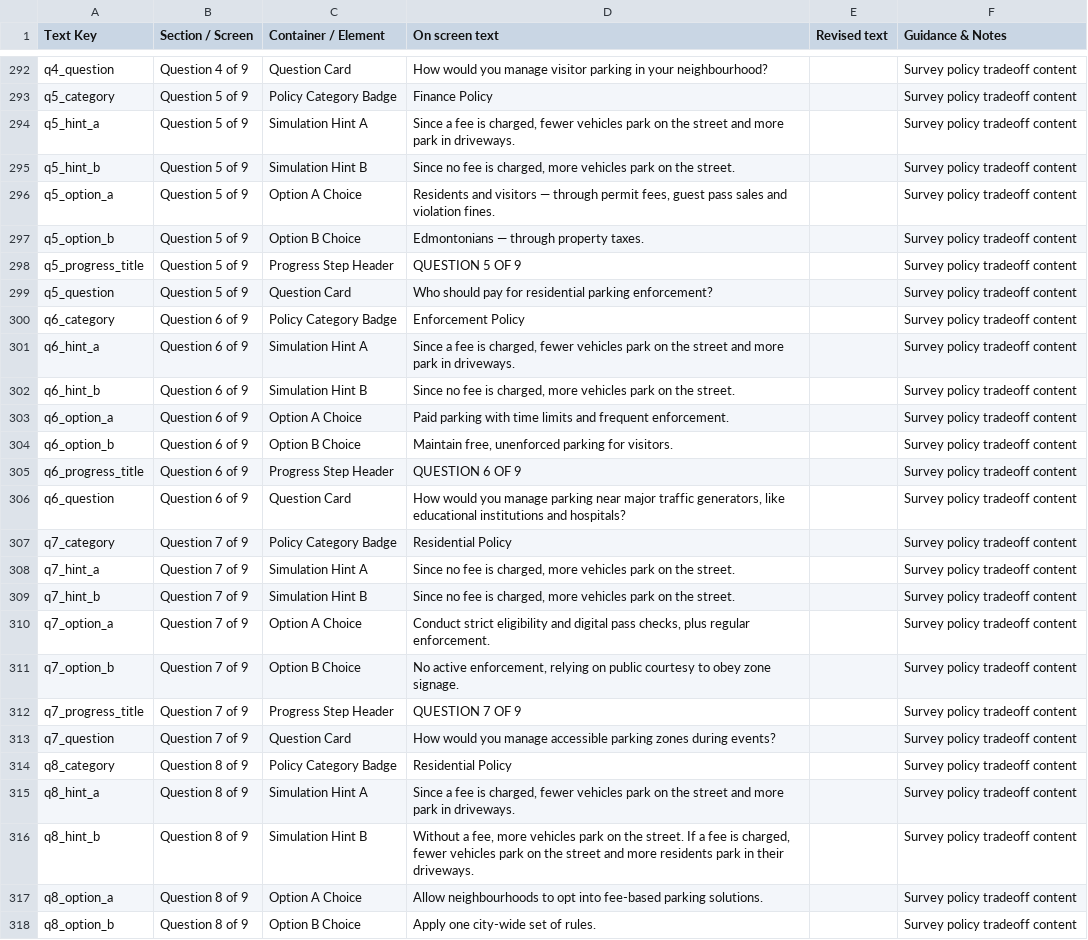
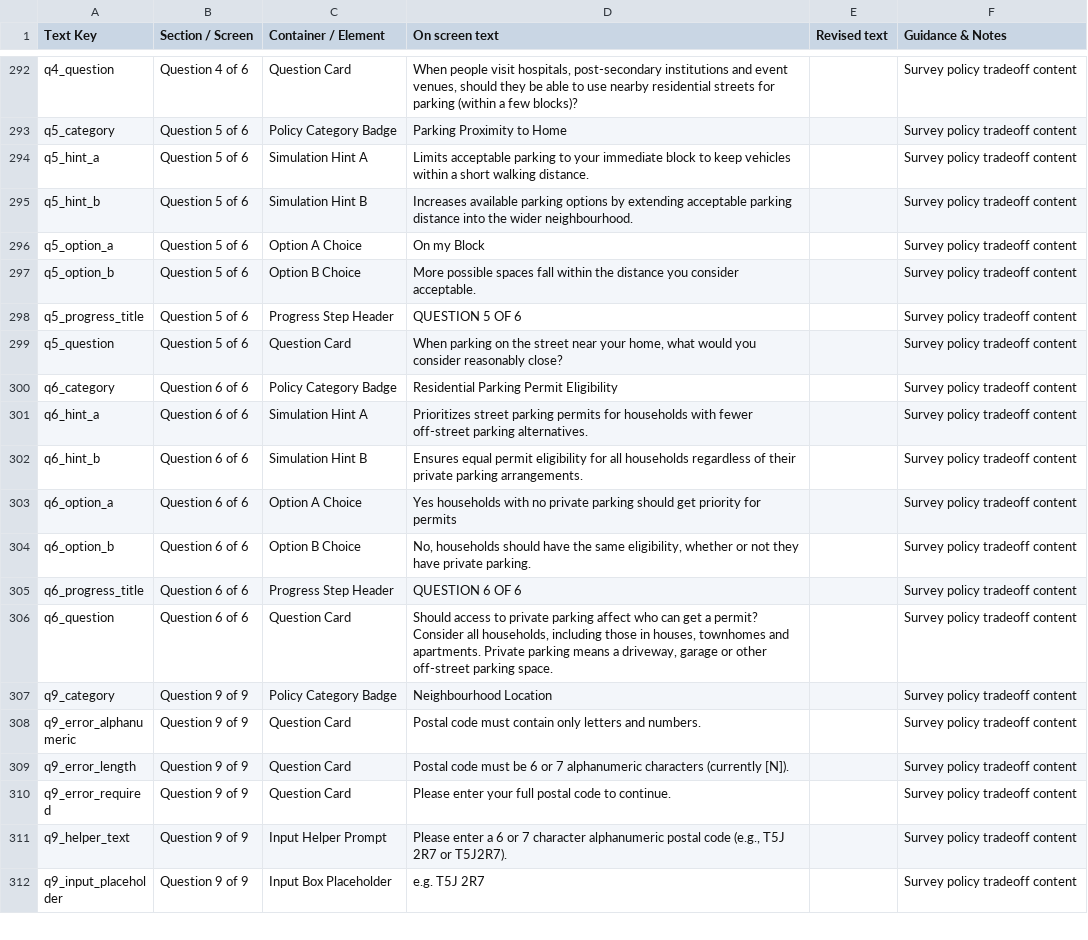
Before and after one commit to MarkHill-CoE/curbsidecompassV2, a CSV file: public/curbside_compass_text_inventory.csv, drawn as a sheet; only a part is shown, gaps mark what is left out; the shorter side is filled out with more unchanged rows; the diff covers the shown part only; the diff names each change by its address in the sheet, - before the commit and + after, or states it on an @@ line.

```diff
--- a/public/curbside_compass_text_inventory.csv
+++ b/public/curbside_compass_text_inventory.csv
-B292 (Section / Screen): Question 4 of 9
+B292 (Section / Screen): Question 4 of 6
-D292 (On screen text): How would you manage visitor parking in your neighbourhood?
+D292 (On screen text): When people visit hospitals, post-secondary institutions and event venues, should they be able to use nearby residential streets for parking (within a few blocks)?
-B293:B299 (Section / Screen): Question 5 of 9
+B293:B299 (Section / Screen): Question 5 of 6
-D293 (On screen text): Finance Policy
+D293 (On screen text): Parking Proximity to Home
-D294 (On screen text): Since a fee is charged, fewer vehicles park on the street and more park in driveways.
+D294 (On screen text): Limits acceptable parking to your immediate block to keep vehicles within a short walking distance.
-D295 (On screen text): Since no fee is charged, more vehicles park on the street.
+D295 (On screen text): Increases available parking options by extending acceptable parking distance into the wider neighbourhood.
-D296 (On screen text): Residents and visitors — through permit fees, guest pass sales and violation fines.
+D296 (On screen text): On my Block
-D297 (On screen text): Edmontonians — through property taxes.
+D297 (On screen text): More possible spaces fall within the distance you consider acceptable.
-D298 (On screen text): QUESTION 5 OF 9
+D298 (On screen text): QUESTION 5 OF 6
-D299 (On screen text): Who should pay for residential parking enforcement?
+D299 (On screen text): When parking on the street near your home, what would you consider reasonably close?
-B300:B306 (Section / Screen): Question 6 of 9
+B300:B306 (Section / Screen): Question 6 of 6
-D300 (On screen text): Enforcement Policy
+D300 (On screen text): Residential Parking Permit Eligibility
-D301 (On screen text): Since a fee is charged, fewer vehicles park on the street and more park in driveways.
+D301 (On screen text): Prioritizes street parking permits for households with fewer off-street parking alternatives.
-D302 (On screen text): Since no fee is charged, more vehicles park on the street.
+D302 (On screen text): Ensures equal permit eligibility for all households regardless of their private parking arrangements.
-D303 (On screen text): Paid parking with time limits and frequent enforcement.
+D303 (On screen text): Yes households with no private parking should get priority for permits
-D304 (On screen text): Maintain free, unenforced parking for visitors.
+D304 (On screen text): No, households should have the same eligibility, whether or not they have private parking.
-D305 (On screen text): QUESTION 6 OF 9
+D305 (On screen text): QUESTION 6 OF 6
-D306 (On screen text): How would you manage parking near major traffic generators, like educational institutions and hospitals?
+D306 (On screen text): Should access to private parking affect who can get a permit? Consider all households, including those in houses, townhomes and apartments. Private parking means a driveway, garage or other off-street parking space.
-row 307: q7_category | Question 7 of 9 | Policy Category Badge | Residential Policy |  | Survey policy tradeoff content
-row 308: q7_hint_a | Question 7 of 9 | Simulation Hint A | Since no fee is charged, more vehicles park on the street. |  | Survey policy tradeoff content
-row 309: q7_hint_b | Question 7 of 9 | Simulation Hint B | Since no fee is charged, more vehicles park on the street. |  | Survey policy tradeoff content
-row 310: q7_option_a | Question 7 of 9 | Option A Choice | Conduct strict eligibility and digital pass checks, plus regular enforcement. |  | Survey policy tradeoff content
-row 311: q7_option_b | Question 7 of 9 | Option B Choice | No active enforcement, relying on public courtesy to obey zone signage. |  | Survey policy tradeoff content
-row 312: q7_progress_title | Question 7 of 9 | Progress Step Header | QUESTION 7 OF 9 |  | Survey policy tradeoff content
-row 313: q7_question | Question 7 of 9 | Question Card | How would you manage accessible parking zones during events? |  | Survey policy tradeoff content
-row 314: q8_category | Question 8 of 9 | Policy Category Badge | Residential Policy |  | Survey policy tradeoff content
-row 315: q8_hint_a | Question 8 of 9 | Simulation Hint A | Since a fee is charged, fewer vehicles park on the street and more park in driveways. |  | Survey policy tradeoff content
-row 316: q8_hint_b | Question 8 of 9 | Simulation Hint B | Without a fee, more vehicles park on the street. If a fee is charged, fewer vehicles park on the street and more residents park in their driveways. |  | Survey policy tradeoff content
-row 317: q8_option_a | Question 8 of 9 | Option A Choice | Allow neighbourhoods to opt into fee-based parking solutions. |  | Survey policy tradeoff content
-row 318: q8_option_b | Question 8 of 9 | Option B Choice | Apply one city-wide set of rules. |  | Survey policy tradeoff content
```
Also changed, not shown: 2 removed rows and 54 edited cells elsewhere in this file, 17 other files.
